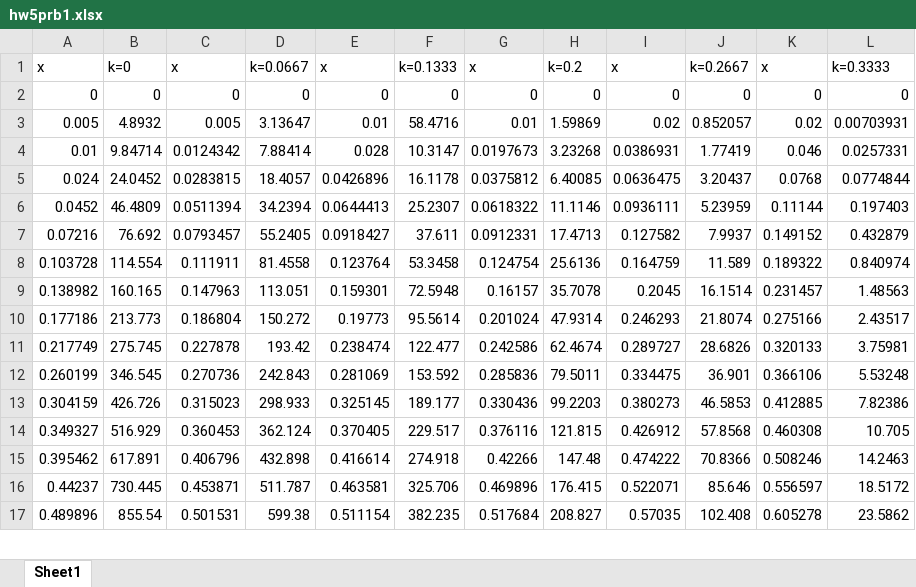
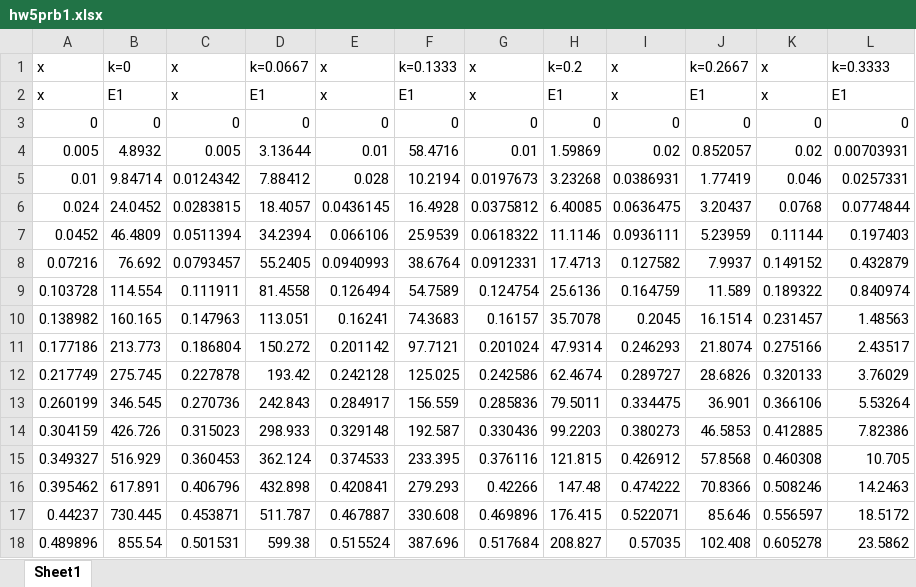
Before and after one commit to anth0nyhle/UtahCoursework, an Excel workbook: BME6250-Biomech2/Homework4/hw5prb1.xlsx, sheet Sheet1, drawn as a sheet; only a part is shown; values as stored, in another font and other column widths than the file's, no borders; addresses are those after the commit; the diff covers the shown part only; the diff names each change by its address in the sheet, - before the commit and + after, or states it on an @@ line.

Commit message:
Re-run models for different fiber dispersion values

```diff
--- a/BME6250-Biomech2/Homework4/hw5prb1.xlsx (sheet Sheet1)
+++ b/BME6250-Biomech2/Homework4/hw5prb1.xlsx (sheet Sheet1)
+row 2: x | E1 | x | E1 | x | E1 | x | E1 | x | E1 | x | E1
-D4: 3.13647
+D4: 3.13644
-D5: 7.88414
+D5: 7.88412
-F5: 10.3147
+F5: 10.2194
-E6: 0.0426896
+E6: 0.0436145
-F6: 16.1178
+F6: 16.4928
-E7: 0.0644413
+E7: 0.066106
-F7: 25.2307
+F7: 25.9539
-E8: 0.0918427
+E8: 0.0940993
-F8: 37.611
+F8: 38.6764
-E9: 0.123764
+E9: 0.126494
-F9: 53.3458
+F9: 54.7589
-E10: 0.159301
+E10: 0.16241
-F10: 72.5948
+F10: 74.3683
-E11: 0.19773
+E11: 0.201142
-F11: 95.5614
+F11: 97.7121
-E12: 0.238474
+E12: 0.242128
-F12: 122.477
+F12: 125.025
-L12: 3.75981
+L12: 3.76029
-E13: 0.281069
+E13: 0.284917
-F13: 153.592
+F13: 156.559
-L13: 5.53248
+L13: 5.53264
-E14: 0.325145
+E14: 0.329148
-F14: 189.177
+F14: 192.587
-E15: 0.370405
+E15: 0.374533
-F15: 229.517
+F15: 233.395
-E16: 0.416614
+E16: 0.420841
-F16: 274.918
+F16: 279.293
-E17: 0.463581
+E17: 0.467887
-F17: 325.706
+F17: 330.608
-E18: 0.511154
+E18: 0.515524
-F18: 382.235
+F18: 387.696
```
Also changed, not shown: 30 edited cells elsewhere in this sheet, 25 other files.
